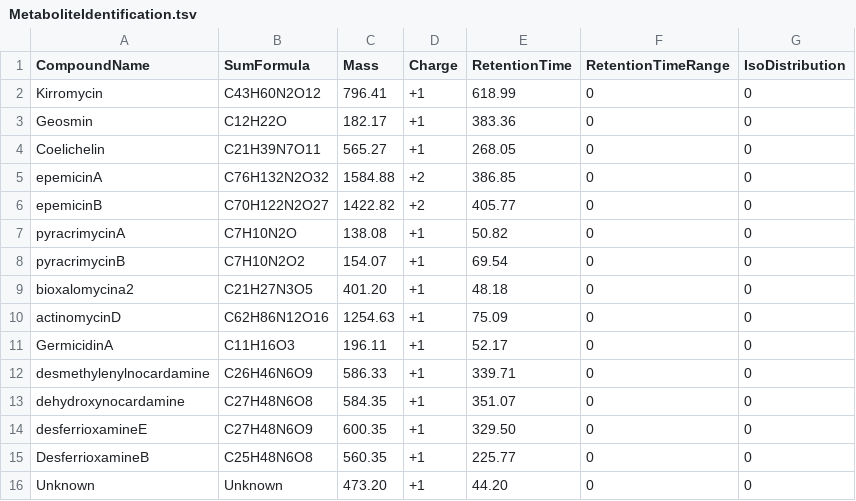
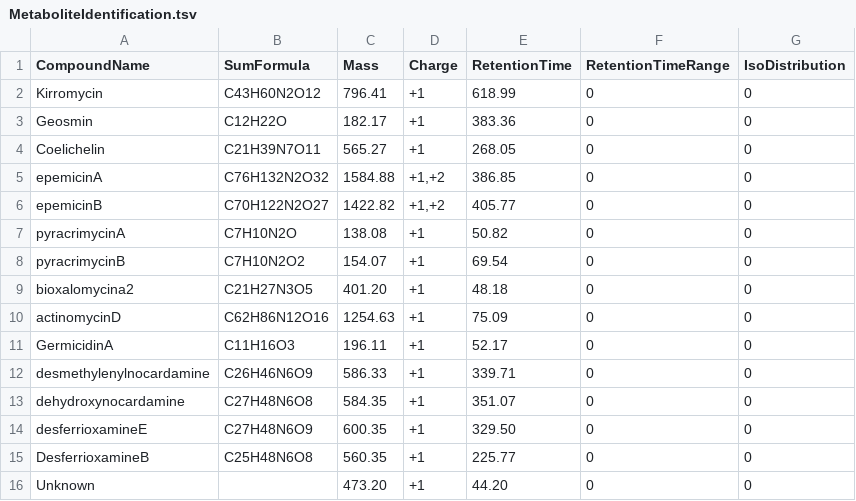
Before and after one commit to NBChub/snakemake-UmetaFlow, a TSV file: MetaboliteIdentification.tsv, drawn as a sheet.

Commit message:
FeatureMetaboIdent epemicins example

```diff
--- a/MetaboliteIdentification.tsv
+++ b/MetaboliteIdentification.tsv
@@ -4,4 +4,4 @@ Geosmin	C12H22O	182.17	+1	383.36	0	0
 Coelichelin	C21H39N7O11	565.27	+1	268.05	0	0
-epemicinA	C76H132N2O32	1584.88	+2	386.85	0	0
-epemicinB	C70H122N2O27	1422.82	+2	405.77	0	0
+epemicinA	C76H132N2O32	1584.88	+1,+2	386.85	0	0
+epemicinB	C70H122N2O27	1422.82	+1,+2	405.77	0	0
 pyracrimycinA	C7H10N2O	138.08	+1	50.82	0	0
@@ -15,2 +15,2 @@ desferrioxamineE	C27H48N6O9	600.35	+1	329.50	0	0
 DesferrioxamineB	C25H48N6O8	560.35	+1	225.77	0	0
-Unknown	Unknown	473.20	+1	44.20	0	0
+Unknown		473.20	+1	44.20	0	0
```
Also changed, not shown: 1 other file.
